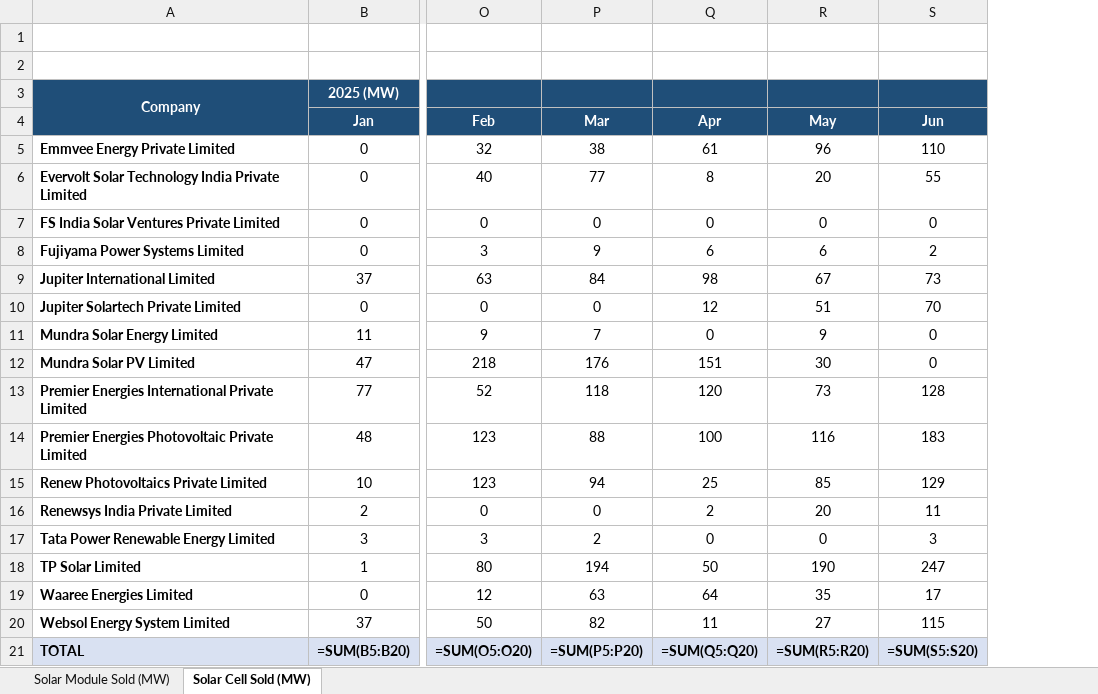
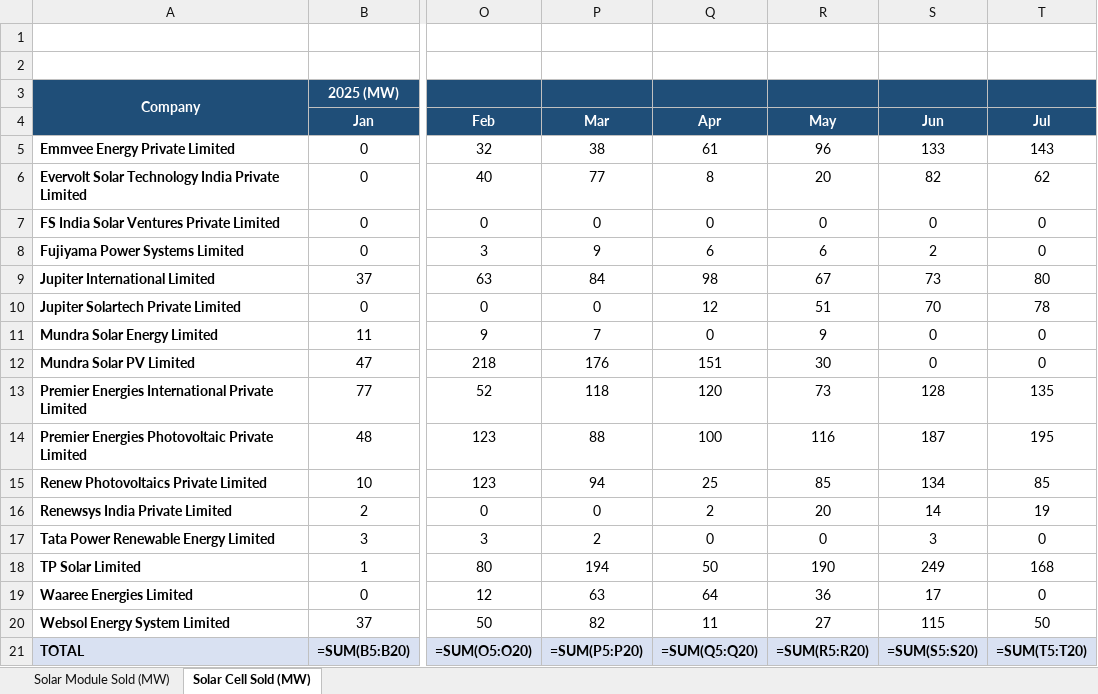
Before and after one commit to Poweravendus/Power, an Excel workbook: Solar_modules_and_cells.xlsx, sheet Solar Cell Sold (MW), drawn as a sheet; only a part is shown, gaps mark what is left out; values as stored, in another font and other column widths than the file's, no borders; formulas without a stored value are shown as written; charts and pictures not drawn; the diff names each change by its address in the sheet, - before the commit and + after, or states it on an @@ line.

```diff
--- a/Solar_modules_and_cells.xlsx (sheet Solar Cell Sold (MW))
+++ b/Solar_modules_and_cells.xlsx (sheet Solar Cell Sold (MW))
+column T, rows 4-21: Jul | 143 | 62 | 0 | 0 | 80 | 78 | 0 | 0 | 135 | 195 | 85 | 19 | 0 | 168 | 0 | 50 | =SUM(T5:T20)
-S5: 110
+S5: 133
-S6: 55
+S6: 82
-S14: 183
+S14: 187
-S15: 129
+S15: 134
-S16: 11
+S16: 14
-S18: 247
+S18: 249
-R19: 35
+R19: 36
```
Also changed, not shown: sheet Solar Module Sold (MW).
